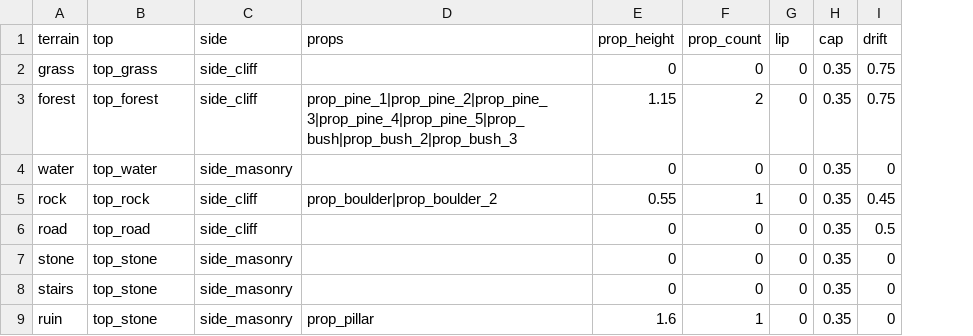
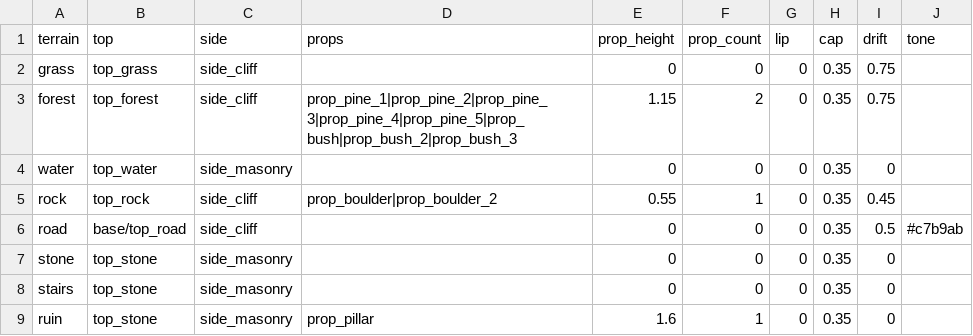
Before and after one commit to BrandonSigil/lodestone, a CSV file: game/data/battle_art_snow.csv, drawn as a sheet; the diff names each change by its address in the sheet, - before the commit and + after, or states it on an @@ line.

```diff
--- a/game/data/battle_art_snow.csv
+++ b/game/data/battle_art_snow.csv
+column J (tone), row 6: #c7b9ab
-B6 (top): top_road
+B6 (top): base/top_road
```
Also changed, not shown: 26 other files.
